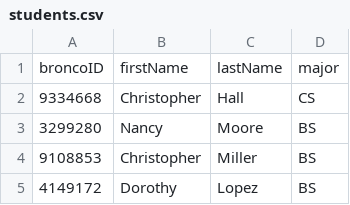
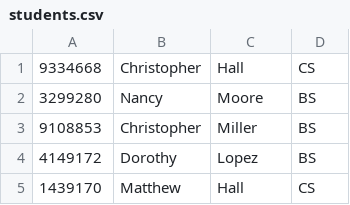
Before and after one commit to fsyed-cpp/LibraryProject, a CSV file: data/students.csv, drawn as a sheet; only a part is shown; the shorter side is filled out with more unchanged rows; the diff names each change by its address in the sheet, - before the commit and + after, or states it on an @@ line.

```diff
--- a/data/students.csv
+++ b/data/students.csv
-row 1: broncoID | firstName | lastName | major
```
Also changed, not shown: data/authors.csv, data/directors.csv, 2 other files.
